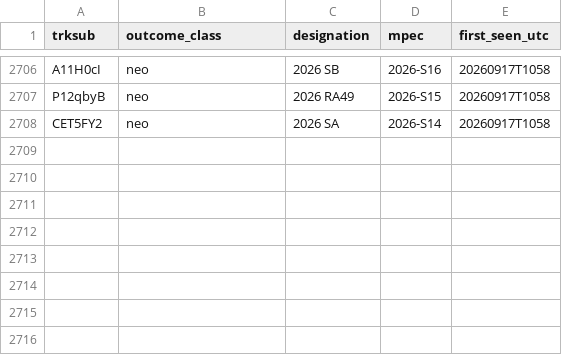
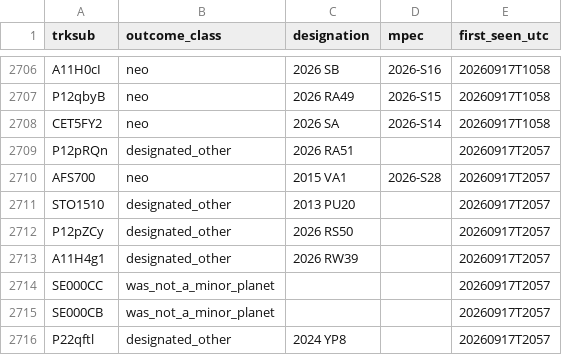
Before and after one commit to LeahS-blip/Planetary-Defense-Spacesift, a CSV file: data/capture/outcomes.csv, drawn as a sheet; only a part is shown, gaps mark what is left out.

```diff
--- a/data/capture/outcomes.csv
+++ b/data/capture/outcomes.csv
@@ -2708 +2708,9 @@ P12qbyB,neo,2026 RA49,2026-S15,20260917T1058
 CET5FY2,neo,2026 SA,2026-S14,20260917T1058
+P12pRQn,designated_other,2026 RA51,,20260917T2057
+AFS700,neo,2015 VA1,2026-S28,20260917T2057
+STO1510,designated_other,2013 PU20,,20260917T2057
+P12pZCy,designated_other,2026 RS50,,20260917T2057
+A11H4g1,designated_other,2026 RW39,,20260917T2057
+SE000CC,was_not_a_minor_planet,,,20260917T2057
+SE000CB,was_not_a_minor_planet,,,20260917T2057
+P22qftl,designated_other,2024 YP8,,20260917T2057
```
Also changed, not shown: outputs/daily_vetting.csv, 9 other files.
